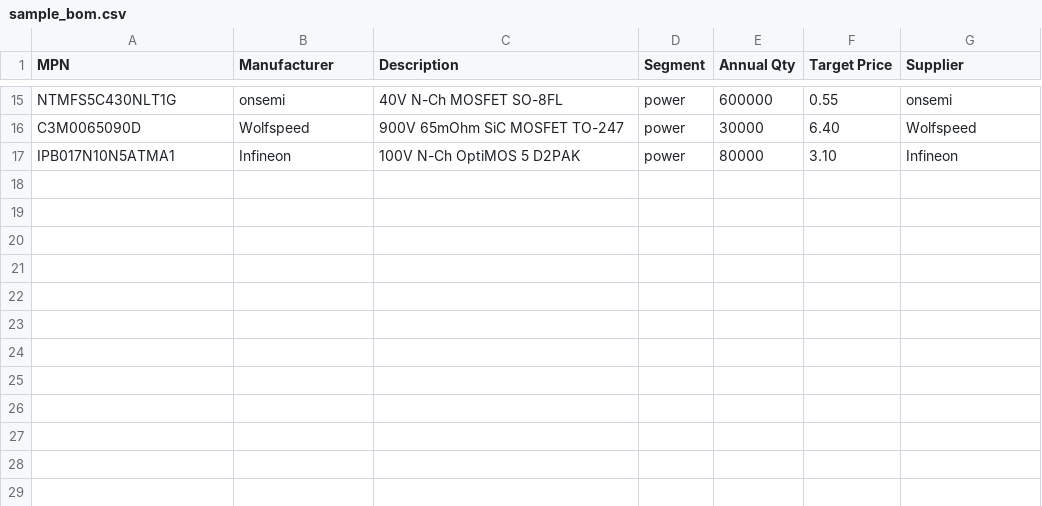
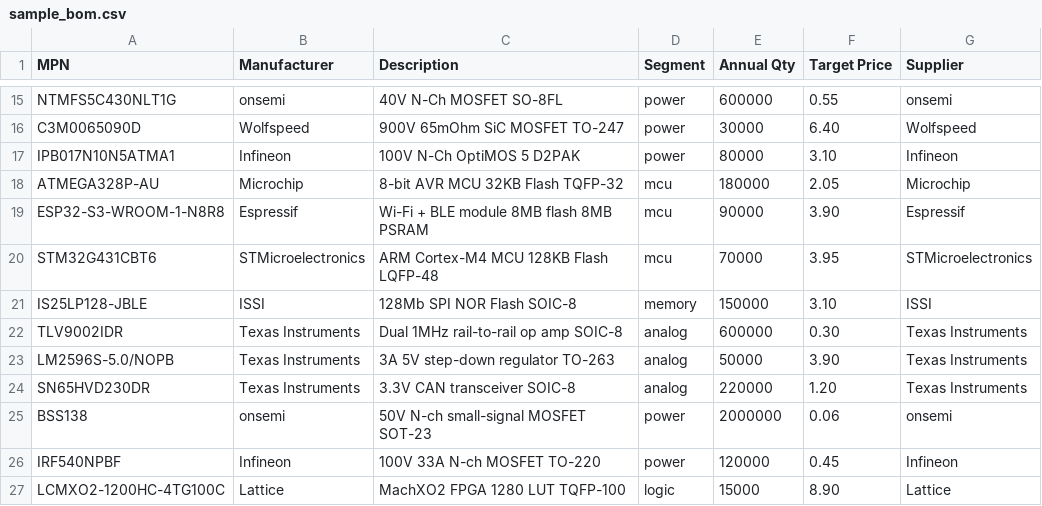
Before and after one commit to Shungite-Muncher/Substrate, a CSV file: bom/sample_bom.csv, drawn as a sheet; only a part is shown, gaps mark what is left out.

```diff
--- a/bom/sample_bom.csv
+++ b/bom/sample_bom.csv
@@ -17 +17,11 @@ C3M0065090D,Wolfspeed,900V 65mOhm SiC MOSFET TO-247,power,30000,6.40,Wolfspeed
 IPB017N10N5ATMA1,Infineon,100V N-Ch OptiMOS 5 D2PAK,power,80000,3.10,Infineon
+ATMEGA328P-AU,Microchip,8-bit AVR MCU 32KB Flash TQFP-32,mcu,180000,2.05,Microchip
+ESP32-S3-WROOM-1-N8R8,Espressif,Wi-Fi + BLE module 8MB flash 8MB PSRAM,mcu,90000,3.90,Espressif
+STM32G431CBT6,STMicroelectronics,ARM Cortex-M4 MCU 128KB Flash LQFP-48,mcu,70000,3.95,STMicroelectronics
+IS25LP128-JBLE,ISSI,128Mb SPI NOR Flash SOIC-8,memory,150000,3.10,ISSI
+TLV9002IDR,Texas Instruments,Dual 1MHz rail-to-rail op amp SOIC-8,analog,600000,0.30,Texas Instruments
+LM2596S-5.0/NOPB,Texas Instruments,3A 5V step-down regulator TO-263,analog,50000,3.90,Texas Instruments
+SN65HVD230DR,Texas Instruments,3.3V CAN transceiver SOIC-8,analog,220000,1.20,Texas Instruments
+BSS138,onsemi,50V N-ch small-signal MOSFET SOT-23,power,2000000,0.06,onsemi
+IRF540NPBF,Infineon,100V 33A N-ch MOSFET TO-220,power,120000,0.45,Infineon
+LCMXO2-1200HC-4TG100C,Lattice,MachXO2 FPGA 1280 LUT TQFP-100,logic,15000,8.90,Lattice
```
Also changed, not shown: 2 other files.
